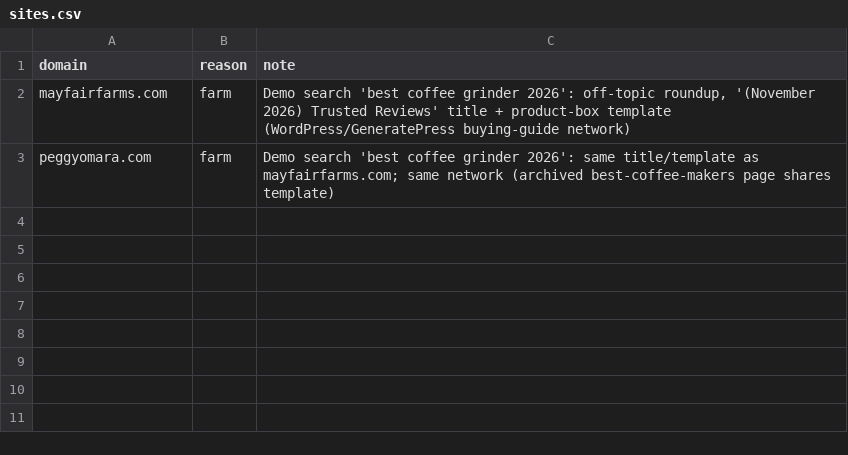
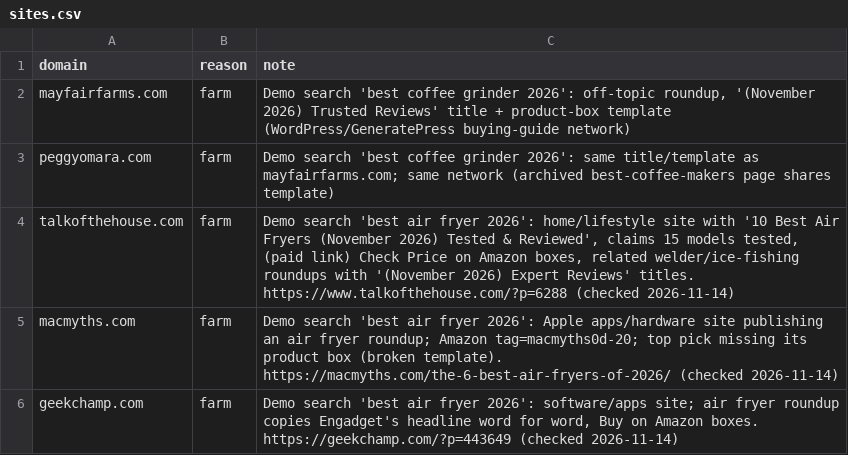
Before and after one commit to tkahn1/delve--tective, a CSV file: pipeline/data/sites.csv, drawn as a sheet.

Commit message:
Tighten text check (0.98 / top 20 / min 3) and add three verified junk sites
- Fakespot settings from the 61-human / 16-AI test: human pages outlined 10/61 -> 1/61, AI pages caught 8/16 -> 7/16
- Site list: talkofthehouse.com, macmyths.com, geekchamp.com (off-topic air fryer roundups, checked 2026-11-14)
- AGENTS.md / demo README: live Google currently shows none of the listed sites for the demo searches

```diff
--- a/pipeline/data/sites.csv
+++ b/pipeline/data/sites.csv
@@ -3 +3,4 @@ mayfairfarms.com,farm,"Demo search 'best coffee grinder 2026': off-topic roundup
 peggyomara.com,farm,"Demo search 'best coffee grinder 2026': same title/template as mayfairfarms.com; same network (archived best-coffee-makers page shares template)"
+talkofthehouse.com,farm,"Demo search 'best air fryer 2026': home/lifestyle site with '10 Best Air Fryers (November 2026) Tested & Reviewed', claims 15 models tested, (paid link) Check Price on Amazon boxes, related welder/ice-fishing roundups with '(November 2026) Expert Reviews' titles. https://www.talkofthehouse.com/?p=6288 (checked 2026-11-14)"
+macmyths.com,farm,"Demo search 'best air fryer 2026': Apple apps/hardware site publishing an air fryer roundup; Amazon tag=macmyths0d-20; top pick missing its product box (broken template). https://macmyths.com/the-6-best-air-fryers-of-2026/ (checked 2026-11-14)"
+geekchamp.com,farm,"Demo search 'best air fryer 2026': software/apps site; air fryer roundup copies Engadget's headline word for word, Buy on Amazon boxes. https://geekchamp.com/?p=443649 (checked 2026-11-14)"
```
Also changed, not shown: 4 other files.
